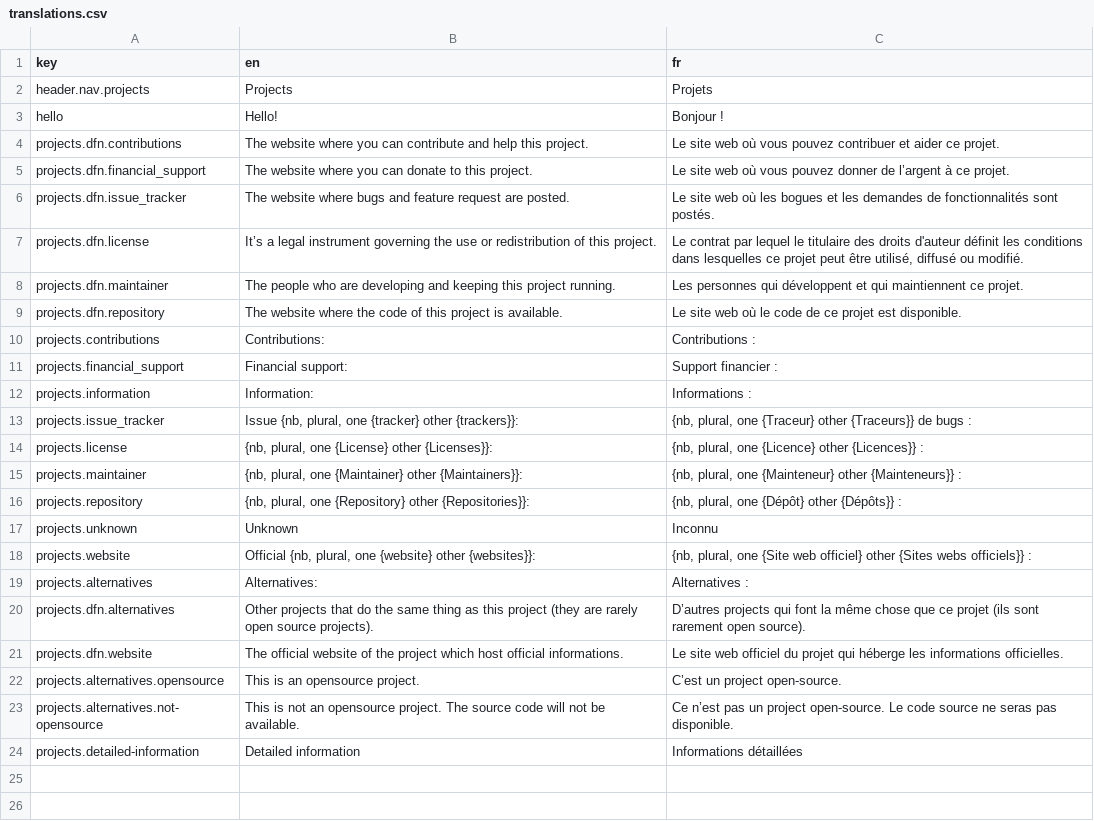
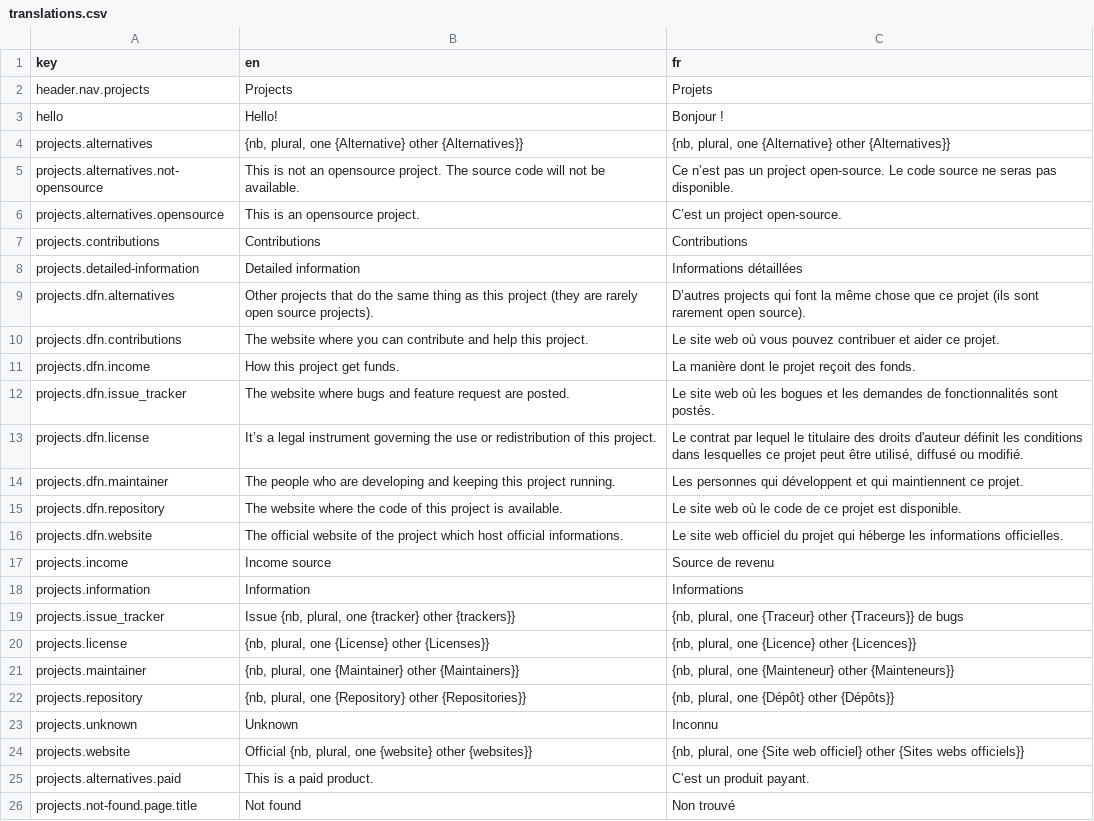
Before and after one commit to AntoninLoubiere/open-source-society, a CSV file: locales/translations.csv, drawn as a sheet; only a part is shown; the diff covers the shown part only.

```diff
--- a/locales/translations.csv
+++ b/locales/translations.csv
@@ -3,4 +3,10 @@ header.nav.projects,Projects,Projets
 hello,Hello!,Bonjour !
+projects.alternatives,"{nb, plural, one {Alternative} other {Alternatives}}","{nb, plural, one {Alternative} other {Alternatives}}"
+projects.alternatives.not-opensource,This is not an opensource project. The source code will not be available.,Ce n’est pas un project open-source. Le code source ne seras pas disponible.
+projects.alternatives.opensource,This is an opensource project.,C’est un project open-source.
+projects.contributions,Contributions,Contributions
+projects.detailed-information,Detailed information,Informations détaillées
+projects.dfn.alternatives,Other projects that do the same thing as this project (they are rarely open source projects).,D’autres projects qui font la même chose que ce projet (ils sont rarement open source).
 projects.dfn.contributions,The website where you can contribute and help this project.,Le site web où vous pouvez contribuer et aider ce projet.
-projects.dfn.financial_support,The website where you can donate to this project.,Le site web où vous pouvez donner de l’argent à ce projet.
+projects.dfn.income,How this project get funds.,La manière dont le projet reçoit des fonds.
 projects.dfn.issue_tracker,The website where bugs and feature request are posted.,Le site web où les bogues et les demandes de fonctionnalités sont postés.
@@ -9,16 +15,12 @@ projects.dfn.maintainer,The people who are developing and keeping this project r
 projects.dfn.repository,The website where the code of this project is available.,Le site web où le code de ce projet est disponible.
-projects.contributions,Contributions:,Contributions :
-projects.financial_support,Financial support:,Support financier :
-projects.information,Information:,Informations :
-projects.issue_tracker,"Issue {nb, plural, one {tracker} other {trackers}}:","{nb, plural, one {Traceur} other {Traceurs}} de bugs :"
-projects.license,"{nb, plural, one {License} other {Licenses}}:","{nb, plural, one {Licence} other {Licences}} :"
-projects.maintainer,"{nb, plural, one {Maintainer} other {Maintainers}}:","{nb, plural, one {Mainteneur} other {Mainteneurs}} :"
-projects.repository,"{nb, plural, one {Repository} other {Repositories}}:","{nb, plural, one {Dépôt} other {Dépôts}} :"
+projects.dfn.website,The official website of the project which host official informations.,Le site web officiel du projet qui héberge les informations officielles.
+projects.income,Income source,Source de revenu
+projects.information,Information,Informations
+projects.issue_tracker,"Issue {nb, plural, one {tracker} other {trackers}}","{nb, plural, one {Traceur} other {Traceurs}} de bugs"
+projects.license,"{nb, plural, one {License} other {Licenses}}","{nb, plural, one {Licence} other {Licences}}"
+projects.maintainer,"{nb, plural, one {Maintainer} other {Maintainers}}","{nb, plural, one {Mainteneur} other {Mainteneurs}}"
+projects.repository,"{nb, plural, one {Repository} other {Repositories}}","{nb, plural, one {Dépôt} other {Dépôts}}"
 projects.unknown,Unknown,Inconnu
-projects.website,"Official {nb, plural, one {website} other {websites}}:","{nb, plural, one {Site web officiel} other {Sites webs officiels}} :"
-projects.alternatives,Alternatives:,Alternatives :
-projects.dfn.alternatives,Other projects that do the same thing as this project (they are rarely open source projects).,D’autres projects qui font la même chose que ce projet (ils sont rarement open source).
-projects.dfn.website,The official website of the project which host official informations.,Le site web officiel du projet qui héberge les informations officielles.
-projects.alternatives.opensource,This is an opensource project.,C’est un project open-source.
-projects.alternatives.not-opensource,This is not an opensource project. The source code will not be available.,Ce n’est pas un project open-source. Le code source ne seras pas disponible.
-projects.detailed-information,Detailed information,Informations détaillées
+projects.website,"Official {nb, plural, one {website} other {websites}}","{nb, plural, one {Site web officiel} other {Sites webs officiels}}"
+projects.alternatives.paid,This is a paid product.,C’est un produit payant.
+projects.not-found.page.title,Not found,Non trouvé
```
Also changed, not shown: 16 added rows elsewhere in this file, 22 other files.
